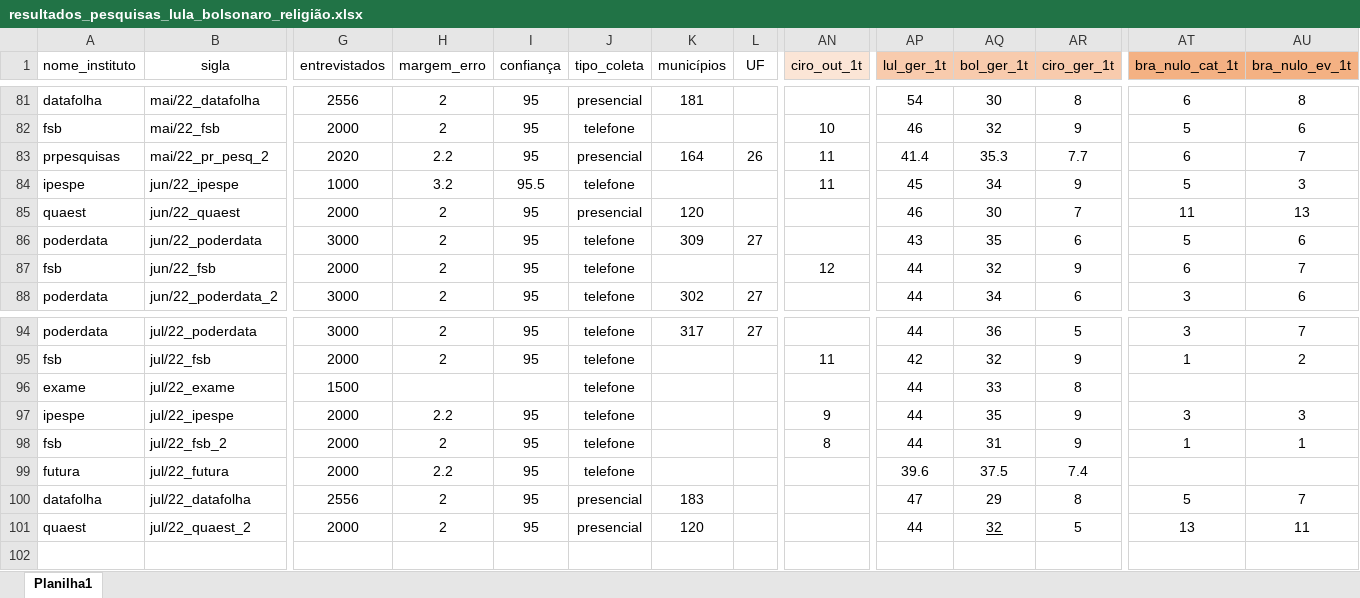
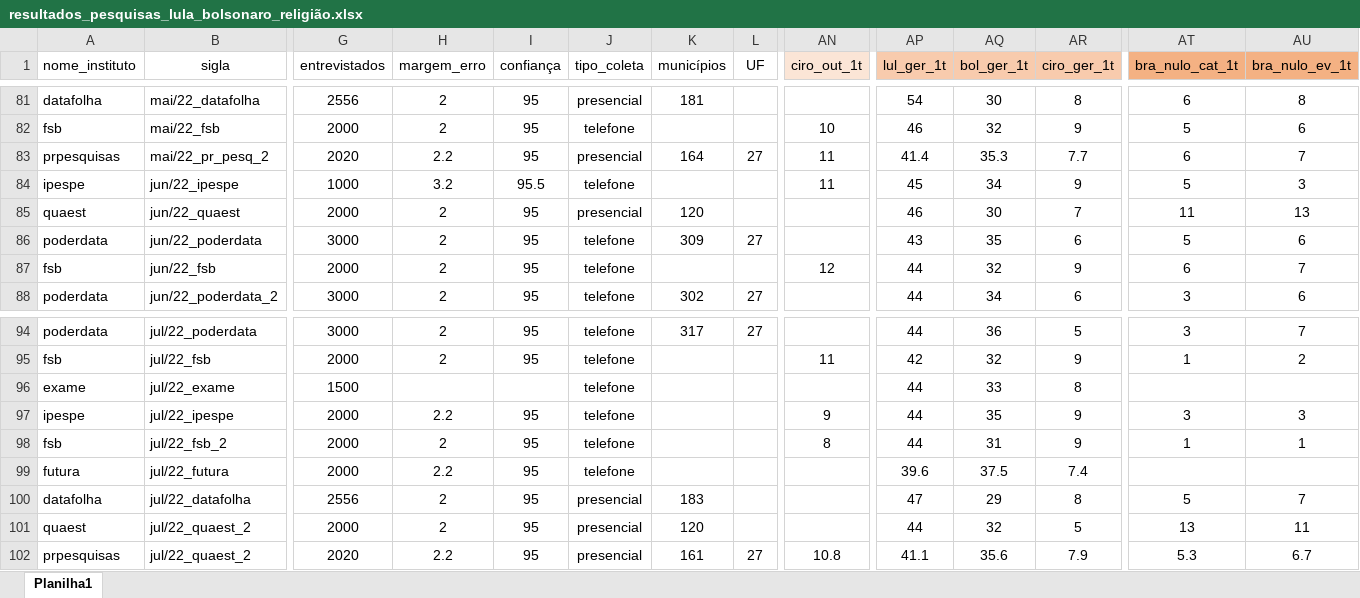
Before and after one commit to andregerardi/app-agregador-pesquisas, an Excel workbook: resultados_pesquisas_lula_bolsonaro_religião.xlsx, sheet Planilha1, drawn as a sheet; only a part is shown, gaps mark what is left out; values as stored, in another font and other column widths than the file's, no borders; rows hold the shown columns only; the diff names each change by its address in the sheet, - before the commit and + after, or states it on an @@ line.

Commit message:
Add files via upload

```diff
--- a/resultados_pesquisas_lula_bolsonaro_religião.xlsx (sheet Planilha1)
+++ b/resultados_pesquisas_lula_bolsonaro_religião.xlsx (sheet Planilha1)
-L83 (UF): 26
+L83 (UF): 27
-AQ101 underline: on
+AQ101 underline: off
+row 102: prpesquisas | jul/22_quaest_2 | 2020 | 2.2 | 95 | presencial | 161 | 27 | 10.8 | 41.1 | 35.6 | 7.9 | 5.3 | 6.7
```
